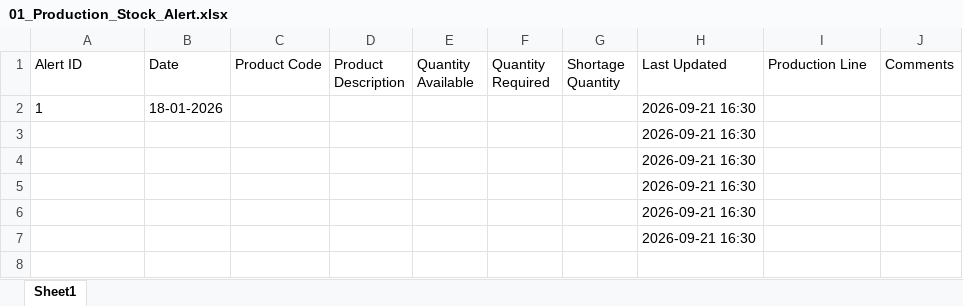
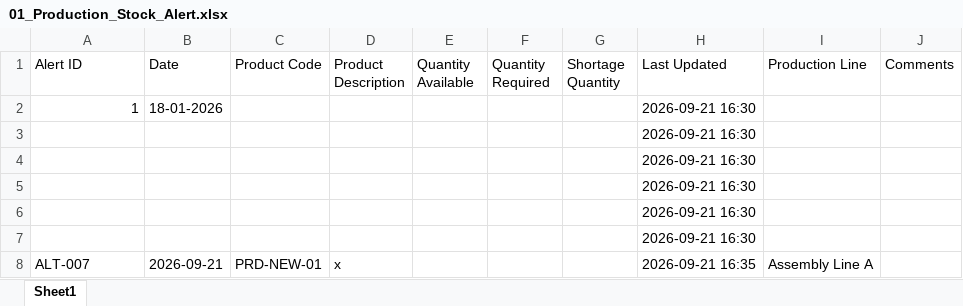
Before and after one commit to hibaelfentis0-cyber/gestion-stocks-alertes, an Excel workbook: 01_Production_Stock_Alert.xlsx, sheet Sheet1, drawn as a sheet; values as stored, in another font and other column widths than the file's, no borders; the diff names each change by its address in the sheet, - before the commit and + after, or states it on an @@ line.

Commit message:
Motherson PKC Add row in 🏭 Production

```diff
--- a/01_Production_Stock_Alert.xlsx (sheet Sheet1)
+++ b/01_Production_Stock_Alert.xlsx (sheet Sheet1)
-A2 alignment: left
+A2 alignment: right
+row 8: ALT-007 | 2026-09-21 | PRD-NEW-01 | x |  |  |  | 2026-09-21 16:35 | Assembly Line A
```
